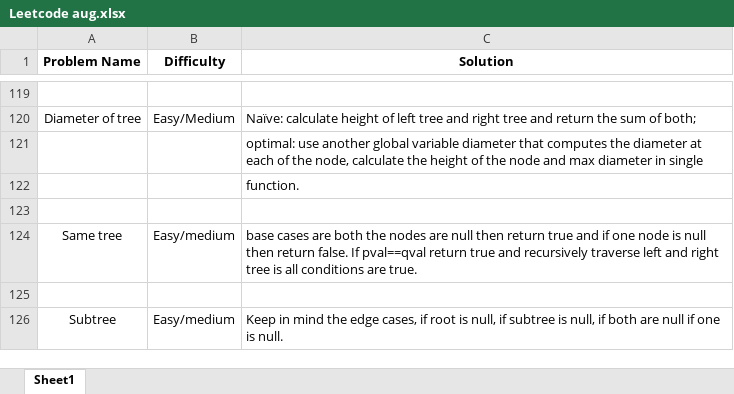
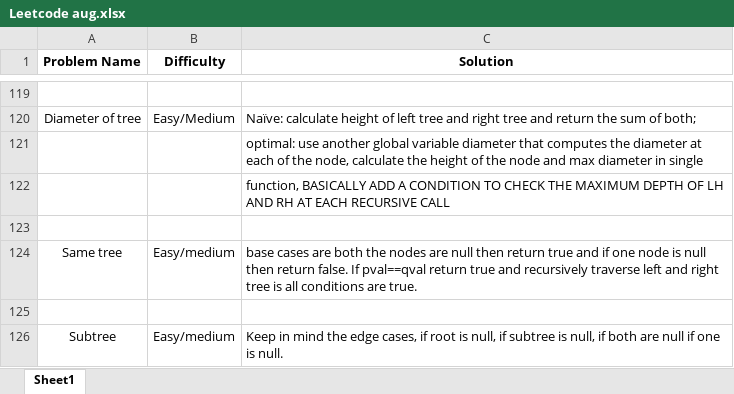
Before and after one commit to rishabhh23/Capstone, an Excel workbook: Leetcode aug.xlsx, sheet Sheet1, drawn as a sheet; only a part is shown, gaps mark what is left out; values as stored, in another font and other column widths than the file's, no borders; the diff covers the shown part only; the diff names each change by its address in the sheet, - before the commit and + after, or states it on an @@ line.

```diff
--- a/Leetcode aug.xlsx (sheet Sheet1)
+++ b/Leetcode aug.xlsx (sheet Sheet1)
-C122 (Solution): function.
+C122 (Solution): function, BASICALLY ADD A CONDITION TO CHECK THE MAXIMUM DEPTH OF LH AND RH AT EACH RECURSIVE CALL
```
Also changed, not shown: 27 added rows elsewhere in this sheet, 1 other file.
